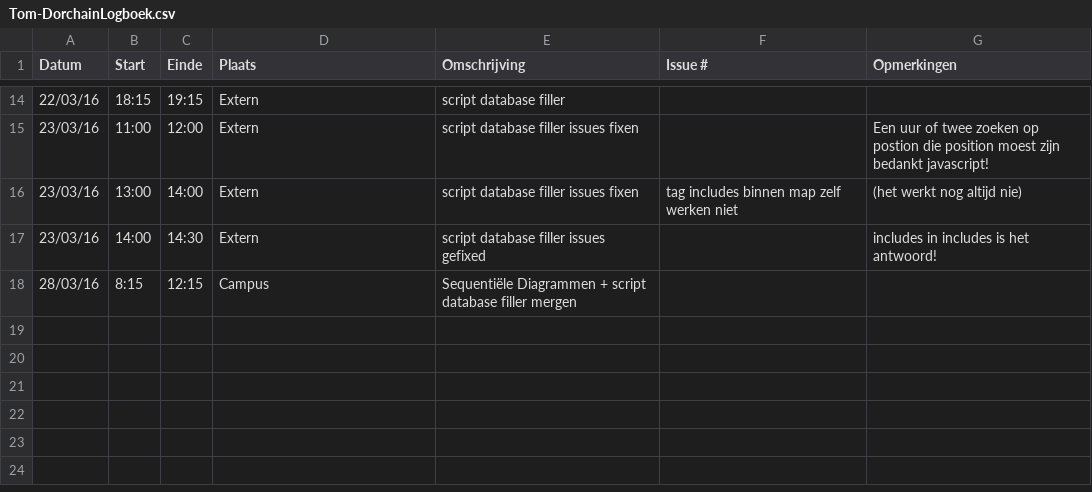
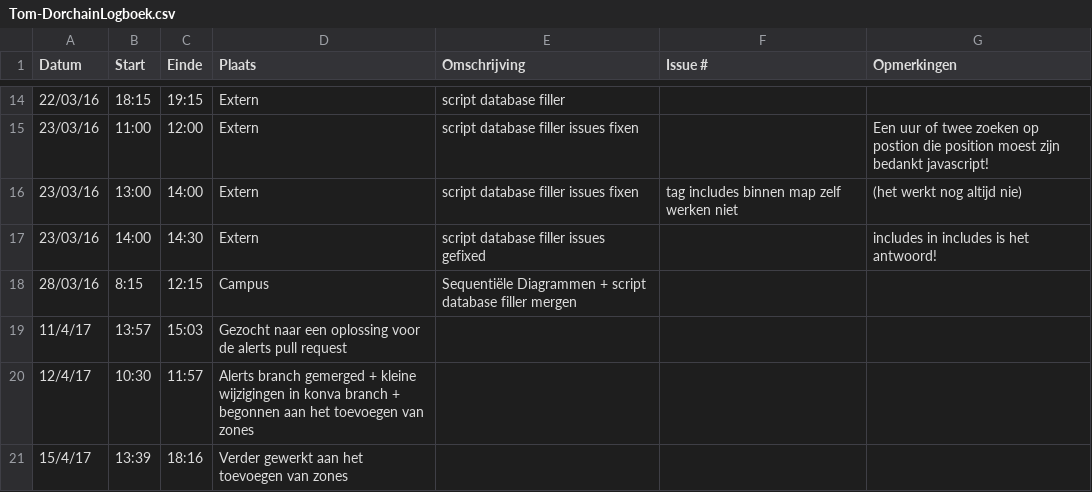
Before and after one commit to Carnewal/pozyx-03, a CSV file: Tom-DorchainLogboek.csv, drawn as a sheet; only a part is shown, gaps mark what is left out.

Commit message:
Update Tom-DorchainLogboek.csv

```diff
--- a/Tom-DorchainLogboek.csv
+++ b/Tom-DorchainLogboek.csv
@@ -18 +18,4 @@ Datum,Start,Einde,Plaats,Omschrijving,Issue #,Opmerkingen
 28/03/16,8:15,12:15,Campus, Sequentiële Diagrammen + script database filler mergen,,
+11/4/17,13:57,15:03,"Gezocht naar een oplossing voor de alerts pull request"
+12/4/17,10:30,11:57,"Alerts branch gemerged + kleine wijzigingen in konva branch + begonnen aan het toevoegen van zones"
+15/4/17,13:39,18:16,"Verder gewerkt aan het toevoegen van zones"
```
